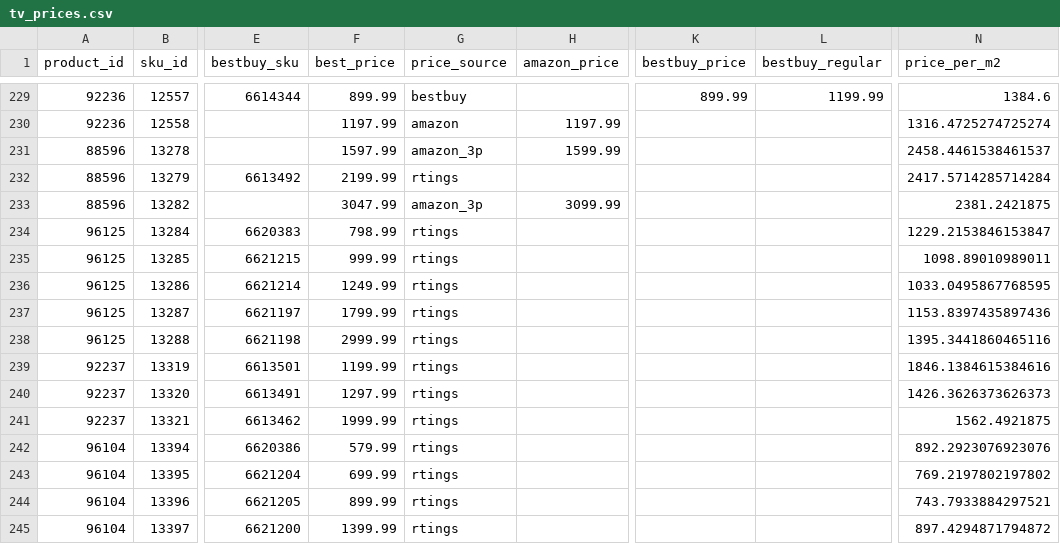
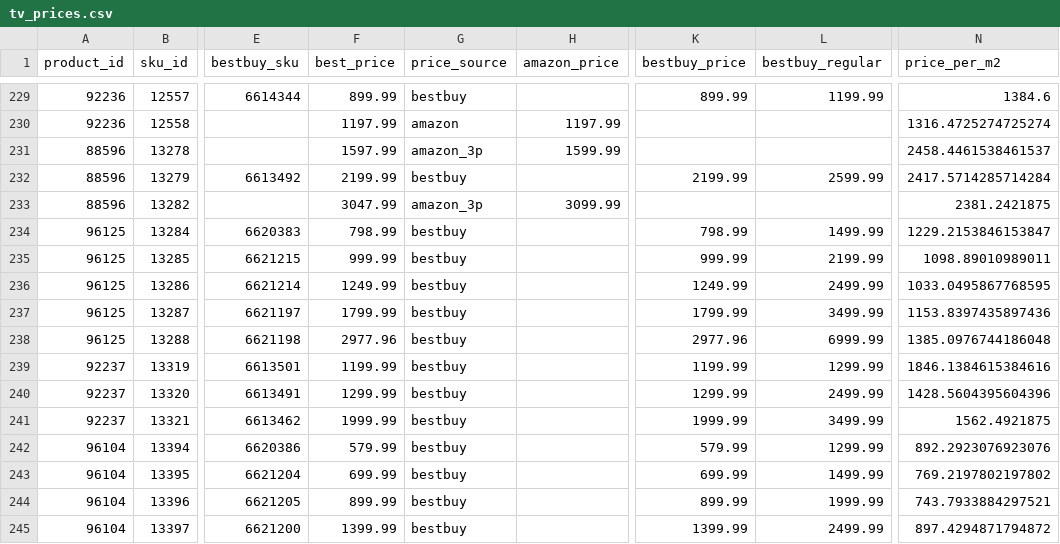
Before and after one commit to jy2k79/rtings-dashboard, a CSV file: data/tv_prices.csv, drawn as a sheet; only a part is shown, gaps mark what is left out; the diff covers the shown part only; the diff names each change by its address in the sheet, - before the commit and + after, or states it on an @@ line.

```diff
--- a/data/tv_prices.csv
+++ b/data/tv_prices.csv
-G232 (price_source): rtings
+G232 (price_source): bestbuy
-K232 (bestbuy_price): (empty)
+K232 (bestbuy_price): 2199.99
-L232 (bestbuy_regular): (empty)
+L232 (bestbuy_regular): 2599.99
-G234:G245 (price_source): rtings
+G234:G245 (price_source): bestbuy
-K234 (bestbuy_price): (empty)
+K234 (bestbuy_price): 798.99
-L234 (bestbuy_regular): (empty)
+L234 (bestbuy_regular): 1499.99
-K235 (bestbuy_price): (empty)
+K235 (bestbuy_price): 999.99
-L235 (bestbuy_regular): (empty)
+L235 (bestbuy_regular): 2199.99
-K236 (bestbuy_price): (empty)
+K236 (bestbuy_price): 1249.99
-L236 (bestbuy_regular): (empty)
+L236 (bestbuy_regular): 2499.99
-K237 (bestbuy_price): (empty)
+K237 (bestbuy_price): 1799.99
-L237 (bestbuy_regular): (empty)
+L237 (bestbuy_regular): 3499.99
-F238 (best_price): 2999.99
+F238 (best_price): 2977.96
-K238 (bestbuy_price): (empty)
+K238 (bestbuy_price): 2977.96
-L238 (bestbuy_regular): (empty)
+L238 (bestbuy_regular): 6999.99
-N238 (price_per_m2): 1395.3441860465116
+N238 (price_per_m2): 1385.0976744186048
-K239 (bestbuy_price): (empty)
+K239 (bestbuy_price): 1199.99
-L239 (bestbuy_regular): (empty)
+L239 (bestbuy_regular): 1299.99
-F240 (best_price): 1297.99
+F240 (best_price): 1299.99
-K240 (bestbuy_price): (empty)
+K240 (bestbuy_price): 1299.99
-L240 (bestbuy_regular): (empty)
+L240 (bestbuy_regular): 2499.99
-N240 (price_per_m2): 1426.3626373626373
+N240 (price_per_m2): 1428.5604395604396
-K241 (bestbuy_price): (empty)
+K241 (bestbuy_price): 1999.99
-L241 (bestbuy_regular): (empty)
+L241 (bestbuy_regular): 3499.99
-K242 (bestbuy_price): (empty)
+K242 (bestbuy_price): 579.99
-L242 (bestbuy_regular): (empty)
+L242 (bestbuy_regular): 1299.99
-K243 (bestbuy_price): (empty)
+K243 (bestbuy_price): 699.99
-L243 (bestbuy_regular): (empty)
+L243 (bestbuy_regular): 1499.99
-K244 (bestbuy_price): (empty)
+K244 (bestbuy_price): 899.99
-L244 (bestbuy_regular): (empty)
+L244 (bestbuy_regular): 1999.99
-K245 (bestbuy_price): (empty)
+K245 (bestbuy_price): 1399.99
-L245 (bestbuy_regular): (empty)
+L245 (bestbuy_regular): 2499.99
```
Also changed, not shown: 87 edited cells elsewhere in this file, data/bestbuy_prices.csv, data/keepa_prices.csv, 6 other files.
